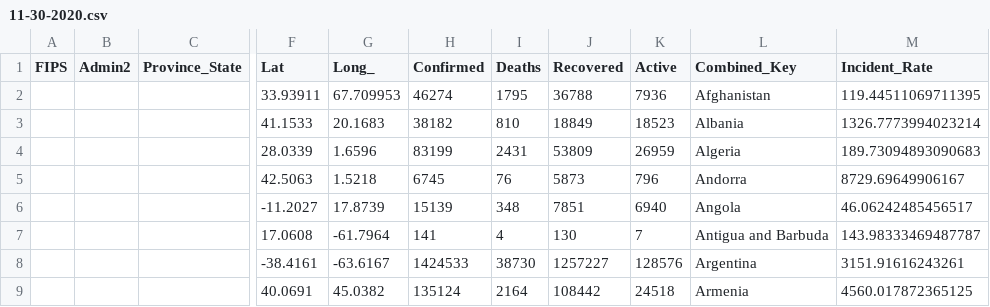
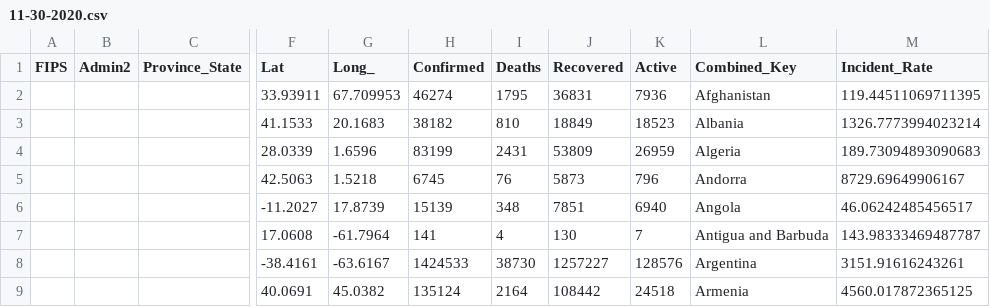
Before and after one commit to coviddata/coviddata, a CSV file: data/sources/jhu_csse/daily_reports/11-30-2020.csv, drawn as a sheet; only a part is shown, gaps mark what is left out; the diff names each change by its address in the sheet, - before the commit and + after, or states it on an @@ line.

```diff
--- a/data/sources/jhu_csse/daily_reports/11-30-2020.csv
+++ b/data/sources/jhu_csse/daily_reports/11-30-2020.csv
-J2 (Recovered): 36788
+J2 (Recovered): 36831
```
Also changed, not shown: data/sources/jhu_csse/daily_reports/08-29-2020.csv, data/sources/jhu_csse/daily_reports/11-29-2020.csv, 13 other files.
